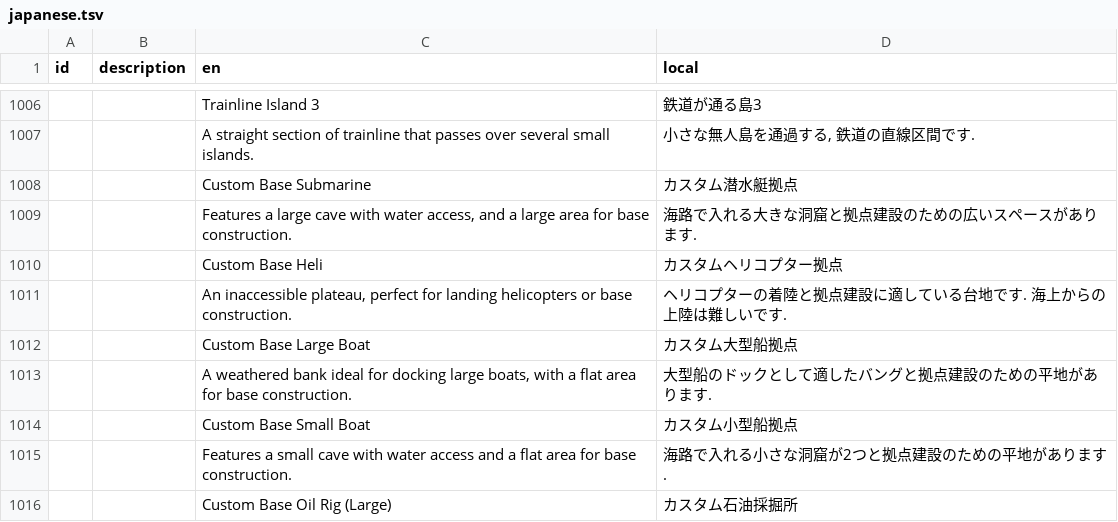
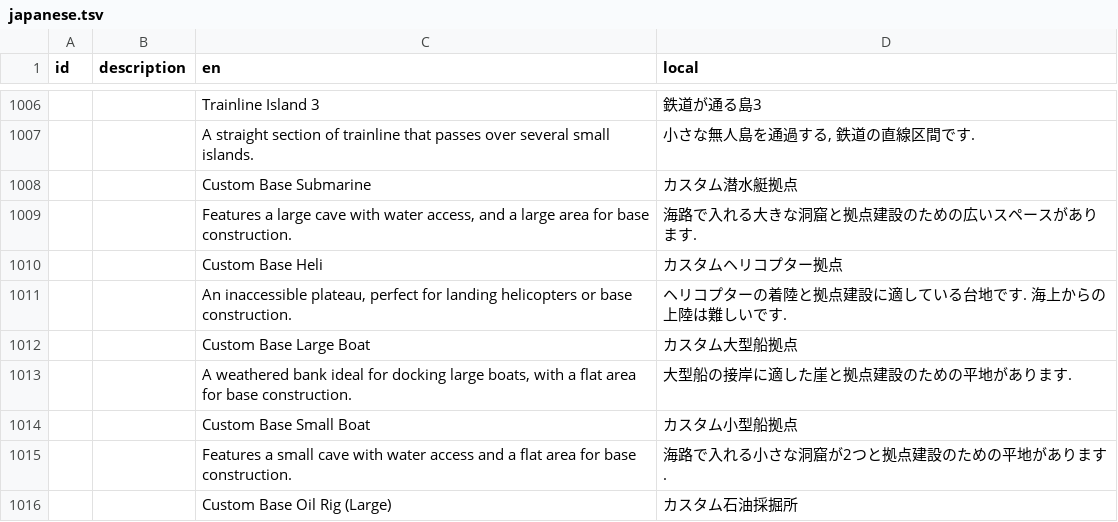
Before and after one commit to Gakuto1112/Stormworks-JapaneseTranslation, a TSV file: src/translation_data/japanese.tsv, drawn as a sheet; only a part is shown, gaps mark what is left out.

Commit message:
「カスタム大型拠点」の説明文を修正

```diff
--- a/src/translation_data/japanese.tsv
+++ b/src/translation_data/japanese.tsv
@@ -1012,3 +1012,3 @@ id	description	en	local
 		Custom Base Large Boat	カスタム大型船拠点
-		A weathered bank ideal for docking large boats, with a flat area for base construction.	大型船のドックとして適したバングと拠点建設のための平地があります.
+		A weathered bank ideal for docking large boats, with a flat area for base construction.	大型船の接岸に適した崖と拠点建設のための平地があります.
 		Custom Base Small Boat	カスタム小型船拠点
```
